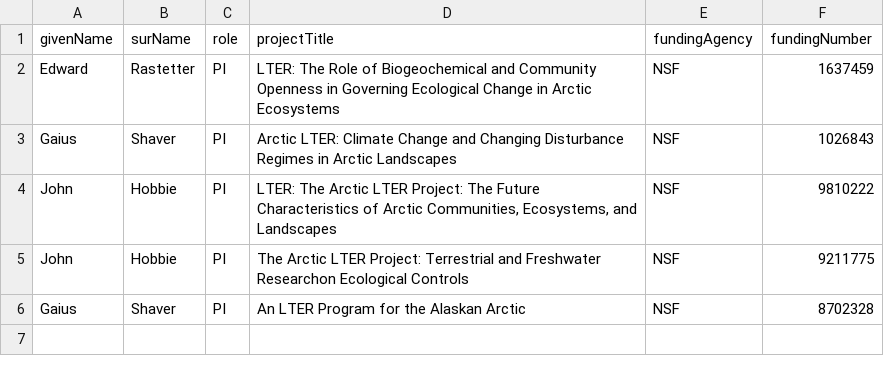
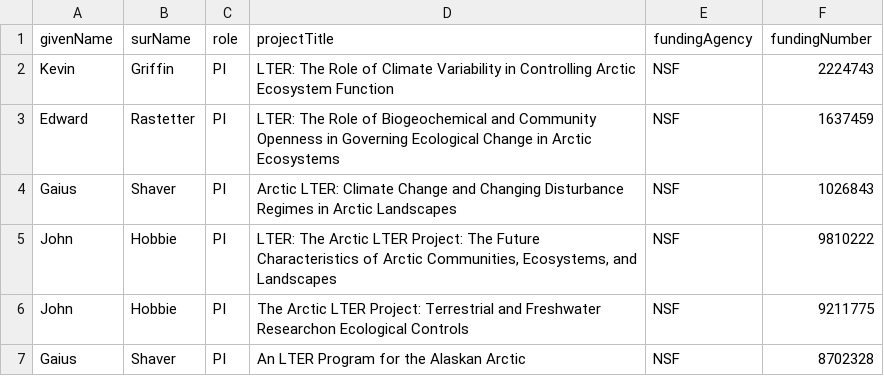
Before and after one commit to ARC-LTER/Excel2Assemblyline, a CSV file: lter_funding.csv, drawn as a sheet.

Commit message:
Updated the funding PI

```diff
--- a/lter_funding.csv
+++ b/lter_funding.csv
@@ -1,2 +1,3 @@
 givenName,surName,role,projectTitle,fundingAgency,fundingNumber
+Kevin,Griffin,PI,LTER: The Role of Climate Variability in Controlling Arctic Ecosystem Function,NSF,2224743
 Edward,Rastetter,PI,LTER: The Role of Biogeochemical and Community Openness in Governing Ecological Change in Arctic Ecosystems,NSF,1637459
```
Also changed, not shown: 1 other file.
